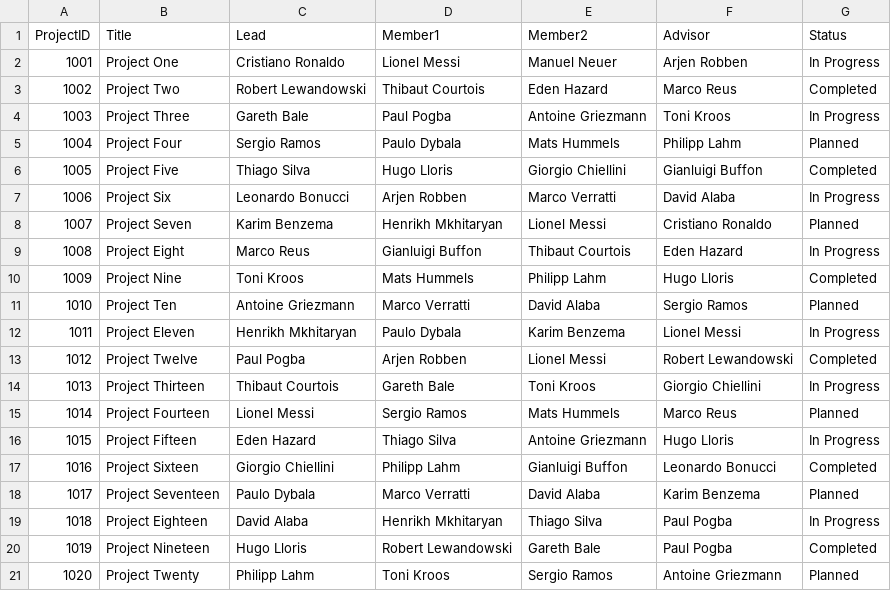
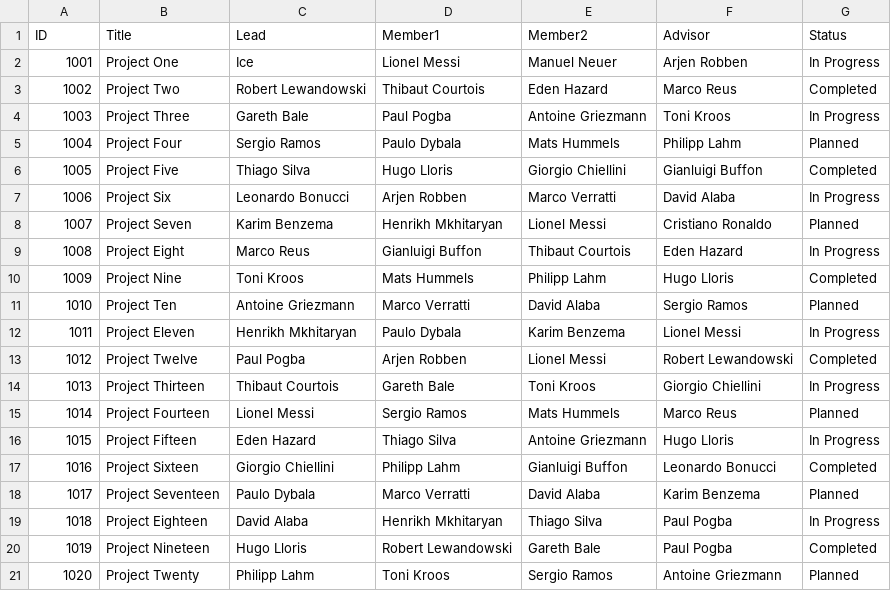
Before and after one commit to icechalisa/final_project, a CSV file: project.csv, drawn as a sheet.

```diff
--- a/project.csv
+++ b/project.csv
@@ -1,3 +1,3 @@
-ProjectID,Title,Lead,Member1,Member2,Advisor,Status
-1001,Project One,Cristiano Ronaldo,Lionel Messi,Manuel Neuer,Arjen Robben,In Progress
+ID,Title,Lead,Member1,Member2,Advisor,Status
+1001,Project One,Ice,Lionel Messi,Manuel Neuer,Arjen Robben,In Progress
 1002,Project Two,Robert Lewandowski,Thibaut Courtois,Eden Hazard,Marco Reus,Completed
```
Also changed, not shown: advisor-request.csv, member-request.csv, 3 other files.
